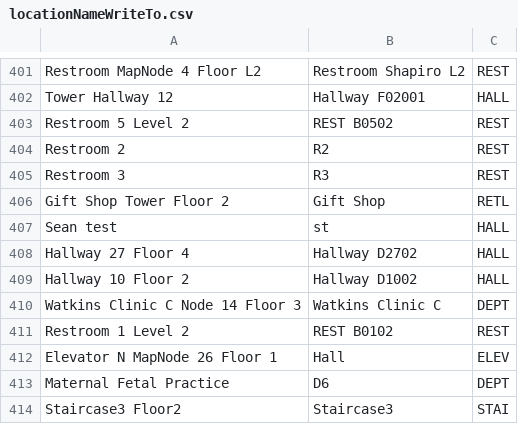
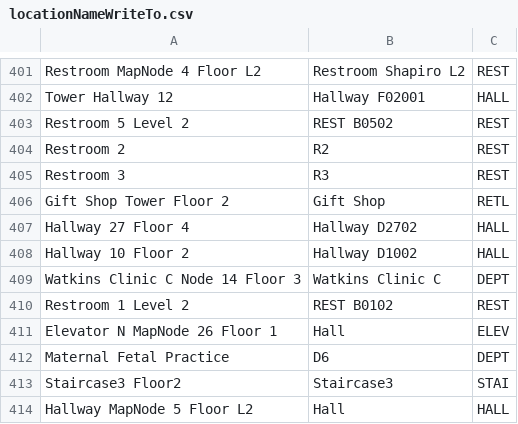
Before and after one commit to CS3733-C23-Team-B/CS3733-C23-Team-B-Prototype-2, a CSV file: src/main/resources/edu/wpi/teamb/Iter2Data/locationNameWriteTo.csv, drawn as a sheet; only a part is shown, gaps mark what is left out; the shorter side is filled out with more unchanged rows; the diff names each change by its address in the sheet, - before the commit and + after, or states it on an @@ line.

```diff
--- a/src/main/resources/edu/wpi/teamb/Iter2Data/locationNameWriteTo.csv
+++ b/src/main/resources/edu/wpi/teamb/Iter2Data/locationNameWriteTo.csv
-row 407: Sean test | st | HALL
```
Also changed, not shown: src/main/resources/edu/wpi/teamb/Iter2Data/edgeWriteTo.csv, src/main/resources/edu/wpi/teamb/Iter2Data/logins.csv, 9 other files.
